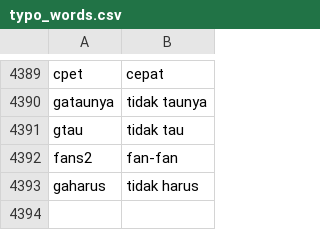
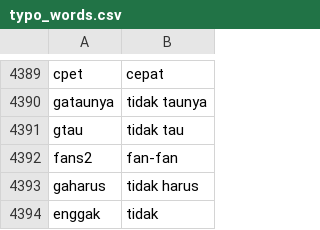
Before and after one commit to OkaDarmayasa/review, a CSV file: Dataset/typo_words.csv, drawn as a sheet; only a part is shown, gaps mark what is left out.

Commit message:
Updating Typo Words Files
Added "enggak" as wrong word with "tidak" as the correct word.

```diff
--- a/Dataset/typo_words.csv
+++ b/Dataset/typo_words.csv
@@ -4393 +4393,2 @@ fans2,fan-fan
 gaharus,tidak harus
+enggak ,tidak
```
